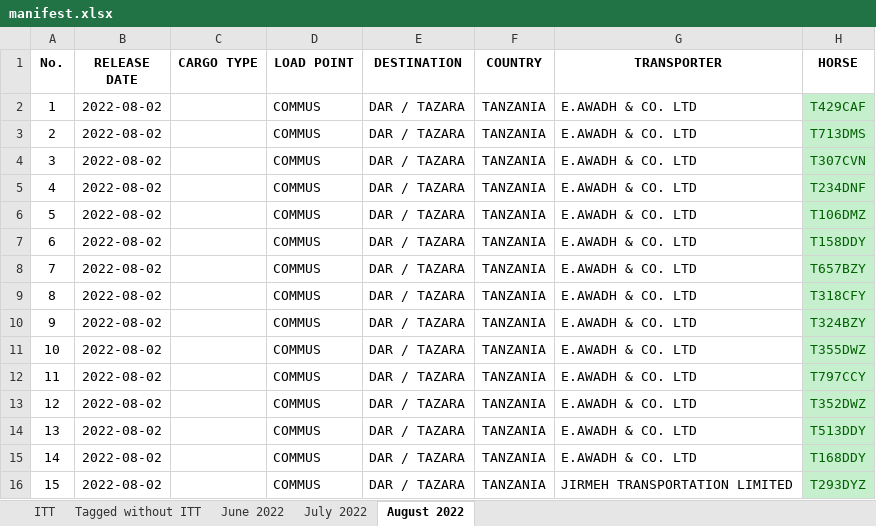
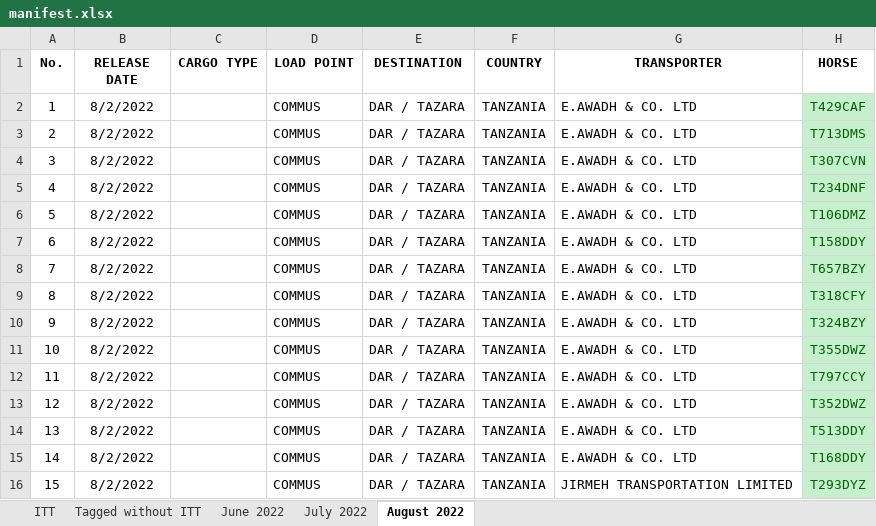
Before and after one commit to myk-francis/python_scripts, an Excel workbook: INPUT/manifest.xlsx, sheet August 2022, drawn as a sheet; only a part is shown; values as stored, in another font and other column widths than the file's, no borders; charts and pictures and conditional formats not drawn; the diff covers the shown part only; the diff names each change by its address in the sheet, - before the commit and + after, or states it on an @@ line.

```diff
--- a/INPUT/manifest.xlsx (sheet August 2022)
+++ b/INPUT/manifest.xlsx (sheet August 2022)
-B2:B16 (RELEASE DATE): 2022-08-02
+B2:B16 (RELEASE DATE): 8/2/2022
```
Also changed, not shown: 3 added rows, 3 removed rows and 28 edited cells elsewhere in this sheet, sheet ITT, sheet July 2022, sheet June 2022, sheet Tagged without ITT, charts or pictures, 4 other files.
